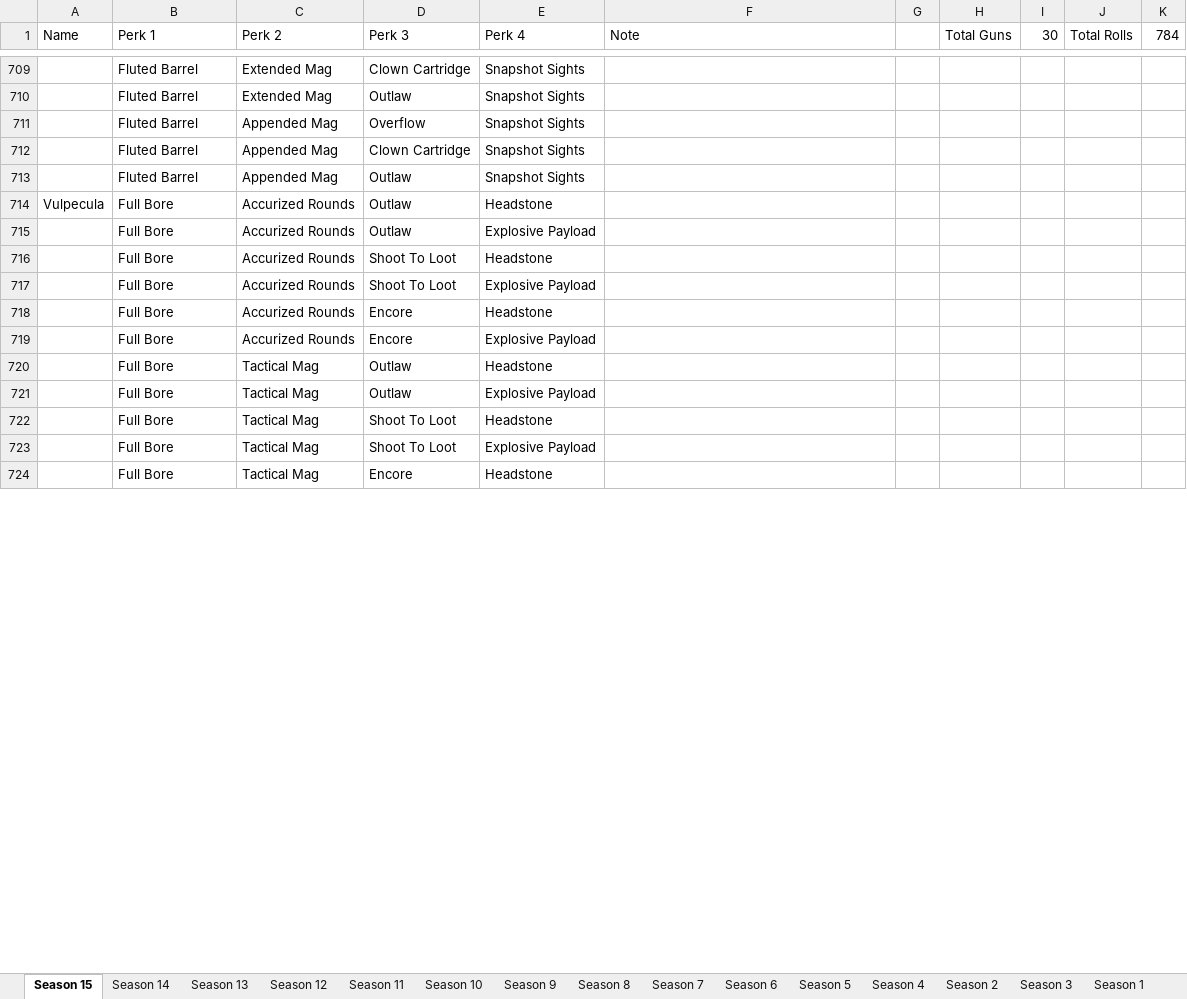
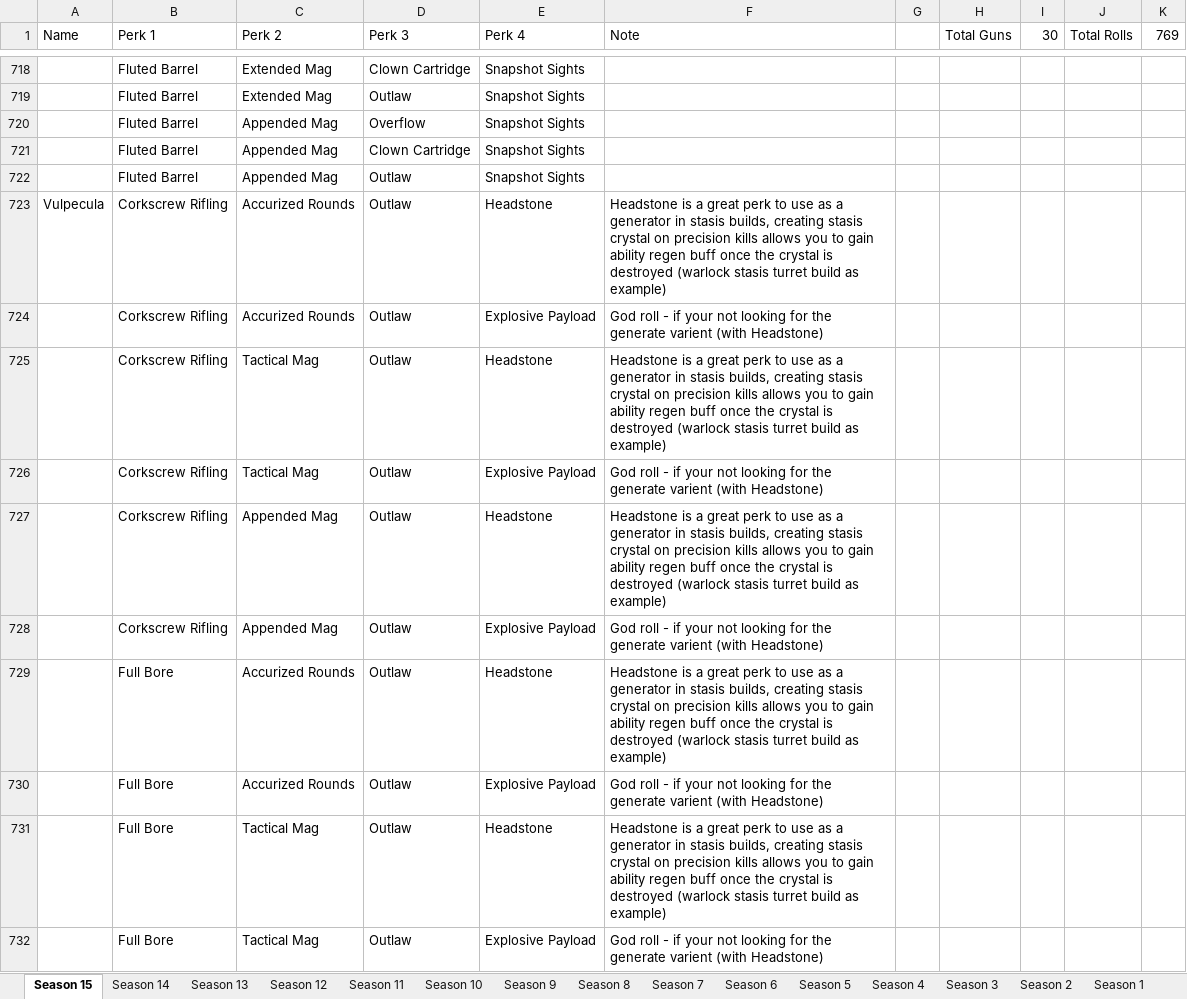
Before and after one commit to CWFire/Fires_God_Rolls, an Excel workbook: God Rolls.xlsx, sheet Season 15, drawn as a sheet; only a part is shown, gaps mark what is left out; values as stored, in another font and other column widths than the file's, no cell formats; removed rows and columns are numbered as before the commit, all else as after; the diff covers the shown part only; the diff names each change by its address in the sheet, - before the commit and + after, or states it on an @@ line.

Commit message:
Update of generated rolls

```diff
--- a/God Rolls.xlsx (sheet Season 15)
+++ b/God Rolls.xlsx (sheet Season 15)
@@ sheet tab order changed: Season 15 | Season 14 | Season 13 | Season 12 | Season 11 | Season 10 | Season 9 | Season 8 | Season 7 | Season 6 | Season 5 | Season 4 | Season 3 | Season 2 | Season 1 @@
-K1: 784
+K1: 769
-B723:B724 (Perk 1): Full Bore
+B723:B724 (Perk 1): Corkscrew Rifling
-F723 (Note): (empty)
+F723 (Note): Headstone is a great perk to use as a generator in stasis builds, creating stasis crystal on precision kills allows you to gain ability regen buff once the crystal is destroyed (warlock stasis turret build as example)
-F724 (Note): (empty)
+F724 (Note): God roll - if your not looking for the generate varient (with Headstone)
+row 725:  | Corkscrew Rifling | Tactical Mag | Outlaw | Headstone | Headstone is a great perk to use as a generator in stasis builds, creating stasis crystal on precision kills allows you to gain ability regen buff once the crystal is destroyed (warlock stasis turret build as example)
+row 726:  | Corkscrew Rifling | Tactical Mag | Outlaw | Explosive Payload | God roll - if your not looking for the generate varient (with Headstone)
+row 727:  | Corkscrew Rifling | Appended Mag | Outlaw | Headstone | Headstone is a great perk to use as a generator in stasis builds, creating stasis crystal on precision kills allows you to gain ability regen buff once the crystal is destroyed (warlock stasis turret build as example)
+row 728:  | Corkscrew Rifling | Appended Mag | Outlaw | Explosive Payload | God roll - if your not looking for the generate varient (with Headstone)
-D729:D730 (Perk 3): Shoot To Loot
+D729:D730 (Perk 3): Outlaw
-F729 (Note): (empty)
+F729 (Note): Headstone is a great perk to use as a generator in stasis builds, creating stasis crystal on precision kills allows you to gain ability regen buff once the crystal is destroyed (warlock stasis turret build as example)
-F730 (Note): (empty)
+F730 (Note): God roll - if your not looking for the generate varient (with Headstone)
-row 718:  | Full Bore | Accurized Rounds | Encore | Headstone
-row 719:  | Full Bore | Accurized Rounds | Encore | Explosive Payload
-F731 (Note): (empty)
+F731 (Note): Headstone is a great perk to use as a generator in stasis builds, creating stasis crystal on precision kills allows you to gain ability regen buff once the crystal is destroyed (warlock stasis turret build as example)
-F732 (Note): (empty)
+F732 (Note): God roll - if your not looking for the generate varient (with Headstone)
-row 722:  | Full Bore | Tactical Mag | Shoot To Loot | Headstone
-row 723:  | Full Bore | Tactical Mag | Shoot To Loot | Explosive Payload
-row 724:  | Full Bore | Tactical Mag | Encore | Headstone
```
Also changed, not shown: 30 added rows, 30 removed rows and 103 edited cells elsewhere in this sheet, sheet Season 11, sheet Season 12, sheet Season 14, sheet Season 13, sheet Season 1, other sheet tabs, cell formats, 1 other file.
